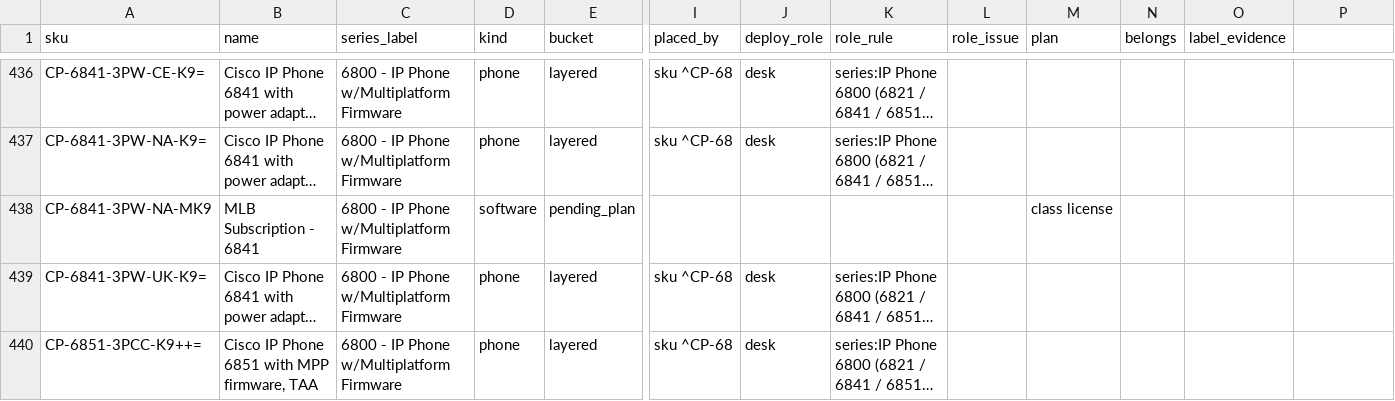
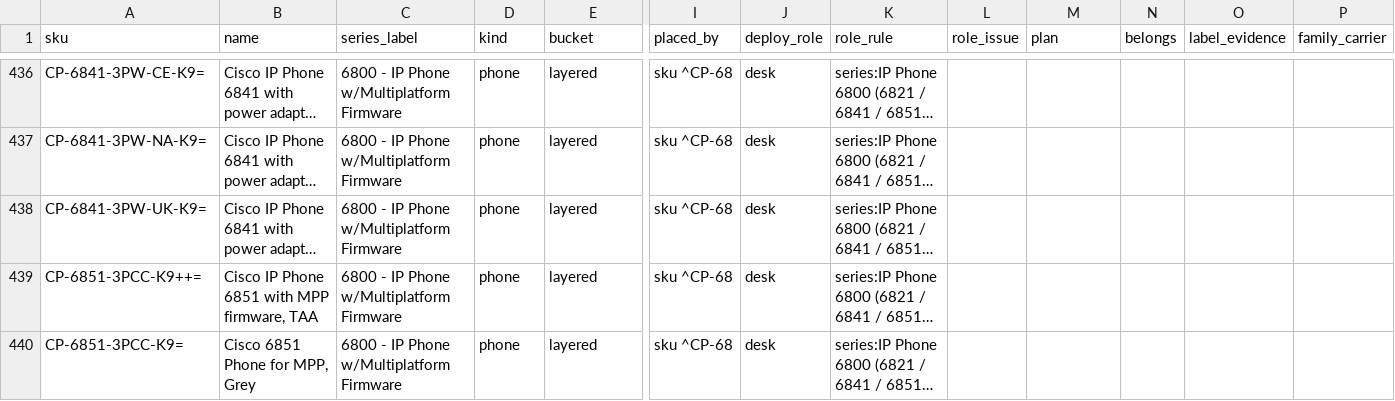
Before and after one commit to martinmarc293-code/netzspec-api, a TSV file: data/layers/cisco-collaboration-endpoints.rows.tsv, drawn as a sheet; only a part is shown, gaps mark what is left out; the shorter side is filled out with more unchanged rows; long unchanged cells end in …; rows hold the shown columns only; the diff covers the shown part only; the diff names each change by its address in the sheet, - before the commit and + after, or states it on an @@ line.

```diff
--- a/data/layers/cisco-collaboration-endpoints.rows.tsv
+++ b/data/layers/cisco-collaboration-endpoints.rows.tsv
-P1: (empty)
+P1: family_carrier
-row 438: CP-6841-3PW-NA-MK9 | MLB Subscription - 6841 | 6800 - IP Phone w/Multiplatform Firmware | software | pending_plan |  |  |  |  | class license
```
Also changed, not shown: 9 removed rows elsewhere in this file, data/layers/cisco-interfaces-modules.rows.tsv, data/layers/cisco-routers.rows.tsv, 32 other files.
